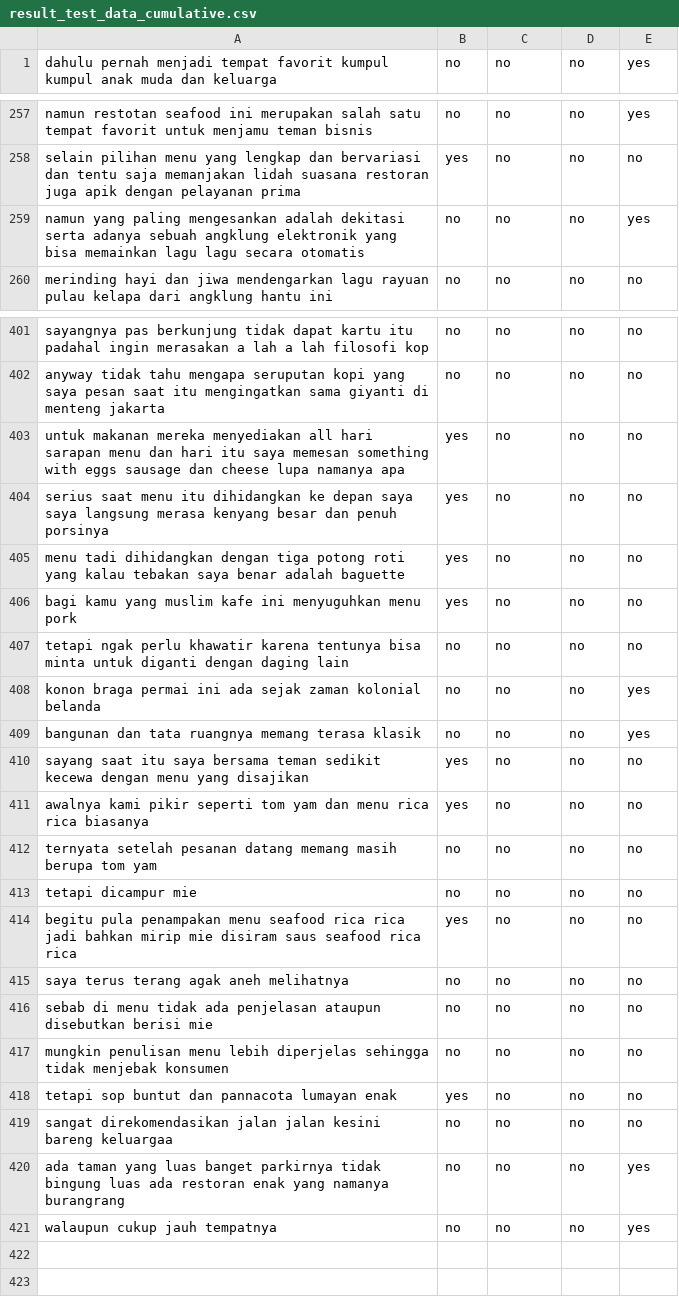
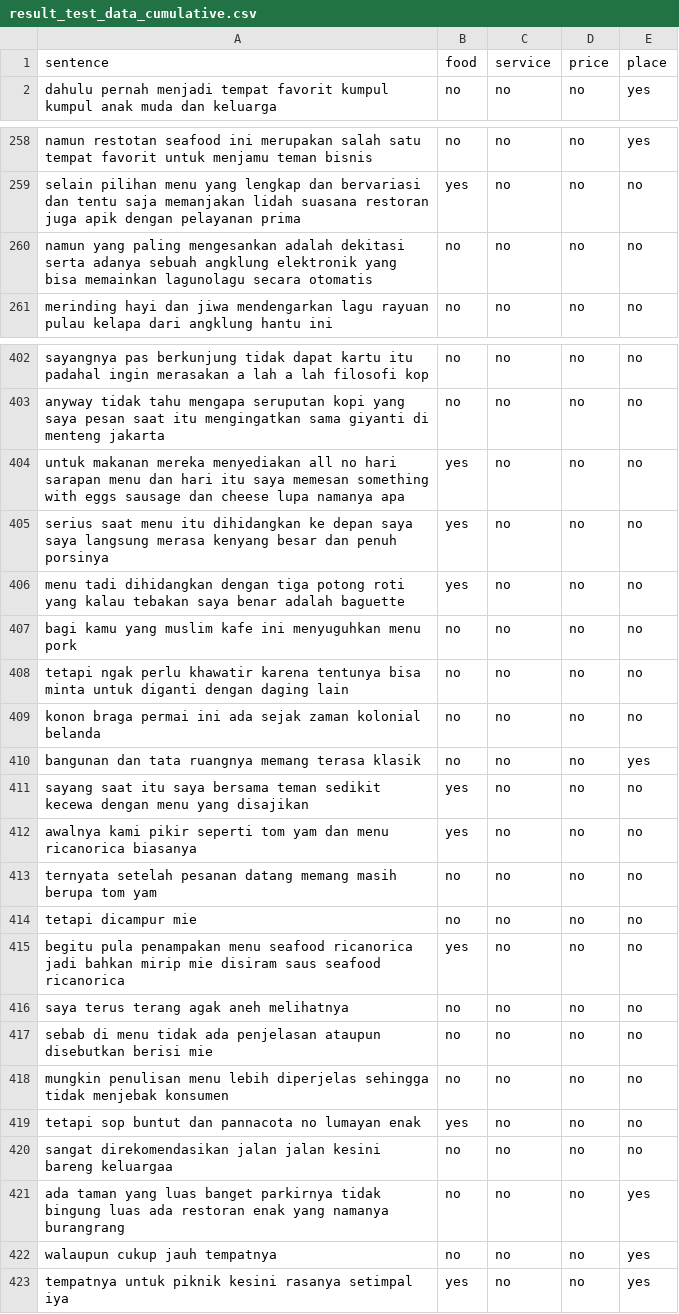
Before and after one commit to devina-ekawati/absa-indonesia, a CSV file: data/category_extraction/result_test_data_cumulative.csv, drawn as a sheet; only a part is shown, gaps mark what is left out; the diff covers the shown part only.

```diff
--- a/data/category_extraction/result_test_data_cumulative.csv
+++ b/data/category_extraction/result_test_data_cumulative.csv
@@ -1 +1,2 @@
+sentence;food;service;price;place
 dahulu pernah menjadi tempat favorit kumpul kumpul anak muda dan keluarga ;no;no;no;yes
@@ -258,3 +259,3 @@ namun restotan seafood ini merupakan salah satu tempat favorit untuk menjamu tem
 selain pilihan menu yang lengkap dan bervariasi dan tentu saja memanjakan lidah suasana restoran juga apik dengan pelayanan prima ;yes;no;no;no
-namun yang paling mengesankan adalah dekitasi serta adanya sebuah angklung elektronik yang bisa memainkan lagu lagu secara otomatis ;no;no;no;yes
+namun yang paling mengesankan adalah dekitasi serta adanya sebuah angklung elektronik yang bisa memainkan lagunolagu secara otomatis ;no;no;no;no
 merinding hayi dan jiwa mendengarkan lagu rayuan pulau kelapa dari angklung hantu ini ;no;no;no;no
@@ -402,14 +403,14 @@ sayangnya pas berkunjung tidak dapat kartu itu padahal ingin merasakan a lah a l
 anyway tidak tahu mengapa seruputan kopi yang saya pesan saat itu mengingatkan sama giyanti di menteng jakarta ;no;no;no;no
-untuk makanan mereka menyediakan all hari sarapan menu dan hari itu saya memesan something with eggs sausage dan cheese lupa namanya apa ;yes;no;no;no
+untuk makanan mereka menyediakan all no hari sarapan menu dan hari itu saya memesan something with eggs sausage dan cheese lupa namanya apa ;yes;no;no;no
 serius saat menu itu dihidangkan ke depan saya saya langsung merasa kenyang besar dan penuh porsinya ;yes;no;no;no
 menu tadi dihidangkan dengan tiga potong roti yang kalau tebakan saya benar adalah baguette ;yes;no;no;no
-bagi kamu yang muslim kafe ini menyuguhkan menu pork;yes;no;no;no
+bagi kamu yang muslim kafe ini menyuguhkan menu pork;no;no;no;no
 tetapi ngak perlu khawatir karena tentunya bisa minta untuk diganti dengan daging lain ;no;no;no;no
-konon braga permai ini ada sejak zaman kolonial belanda ;no;no;no;yes
+konon braga permai ini ada sejak zaman kolonial belanda ;no;no;no;no
 bangunan dan tata ruangnya memang terasa klasik ;no;no;no;yes
 sayang saat itu saya bersama teman sedikit kecewa dengan menu yang disajikan ;yes;no;no;no
-awalnya kami pikir seperti tom yam dan menu rica rica biasanya ;yes;no;no;no
+awalnya kami pikir seperti tom yam dan menu ricanorica biasanya ;yes;no;no;no
 ternyata setelah pesanan datang memang masih berupa tom yam;no;no;no;no
 tetapi dicampur mie ;no;no;no;no
-begitu pula penampakan menu seafood rica rica jadi bahkan mirip mie disiram saus seafood rica rica ;yes;no;no;no
+begitu pula penampakan menu seafood ricanorica jadi bahkan mirip mie disiram saus seafood ricanorica ;yes;no;no;no
 saya terus terang agak aneh melihatnya ;no;no;no;no
@@ -417,3 +418,3 @@ sebab di menu tidak ada penjelasan ataupun disebutkan berisi mie ;no;no;no;no
 mungkin penulisan menu lebih diperjelas sehingga tidak menjebak konsumen ;no;no;no;no
-tetapi sop buntut dan pannacota lumayan enak ;yes;no;no;no
+tetapi sop buntut dan pannacota no lumayan enak ;yes;no;no;no
 sangat direkomendasikan jalan jalan kesini bareng keluargaa ;no;no;no;no
@@ -421 +422,2 @@ ada taman yang luas banget parkirnya tidak bingung luas ada restoran enak yang n
 walaupun cukup jauh tempatnya ;no;no;no;yes
+tempatnya untuk piknik kesini rasanya setimpal iya ;yes;no;no;yes
```
Also changed, not shown: 80 edited cells elsewhere in this file, data/sentiment_extraction/test_data.csv, 21 other files.
